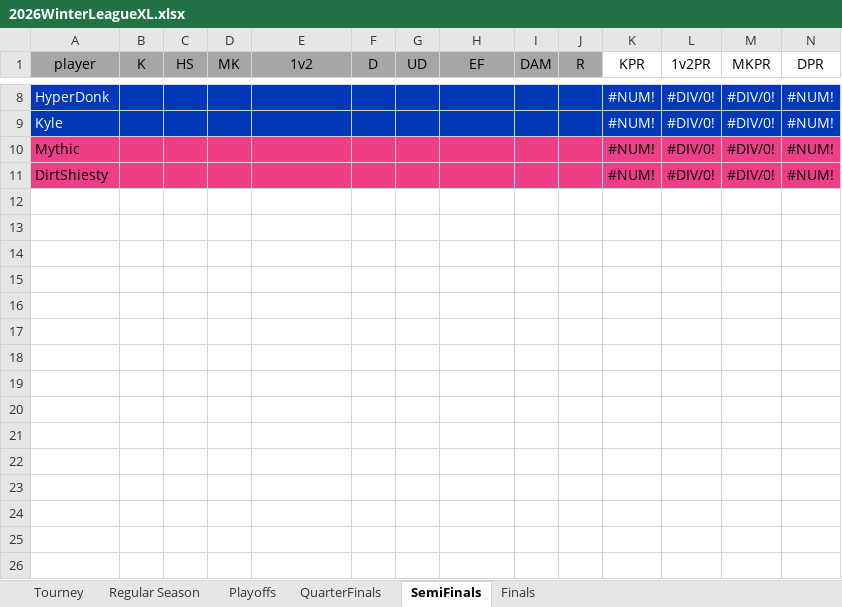
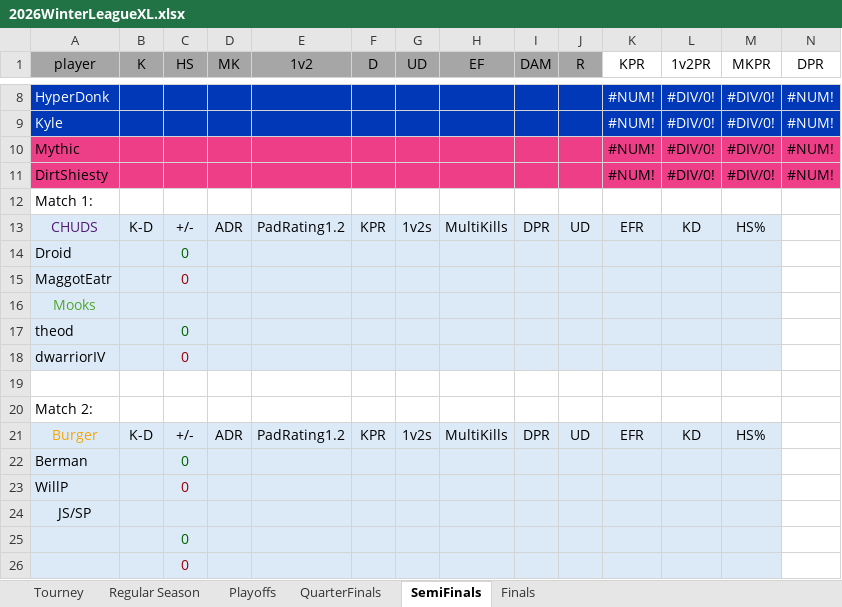
Before and after one commit to PatrickBrady7/broys2v2bot, an Excel workbook: 2026WinterLeagueXL.xlsx, sheet SemiFinals, drawn as a sheet; only a part is shown, gaps mark what is left out; values as stored, in another font and other column widths than the file's, no borders; rows hold the shown columns only; the diff names each change by its address in the sheet, - before the commit and + after, or states it on an @@ line.

```diff
--- a/2026WinterLeagueXL.xlsx (sheet SemiFinals)
+++ b/2026WinterLeagueXL.xlsx (sheet SemiFinals)
+row 12: Match 1:
+row 13: CHUDS | K-D | +/- | ADR | PadRating1.2 | KPR | 1v2s | MultiKills | DPR | UD | EFR | KD | HS%
+row 14: Droid |  | 0
+row 15: MaggotEatr |  | 0
+row 16: Mooks
+row 17: theod |  | 0
+row 18: dwarriorIV |  | 0
+row 19: (empty)
+row 20: Match 2:
+row 21: Burger | K-D | +/- | ADR | PadRating1.2 | KPR | 1v2s | MultiKills | DPR | UD | EFR | KD | HS%
+row 22: Berman |  | 0
+row 23: WillP |  | 0
+row 24: JS/SP
+row 25:  |  | 0
+row 26:  |  | 0
```
Also changed, not shown: sheet Finals, sheet QuarterFinals, sheet Playoffs, sheet Regular Season, sheet Tourney, 1 other file.
